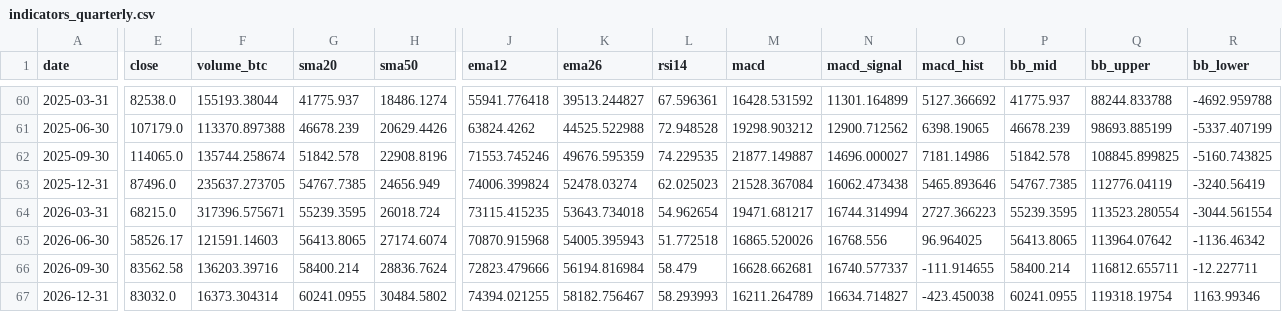
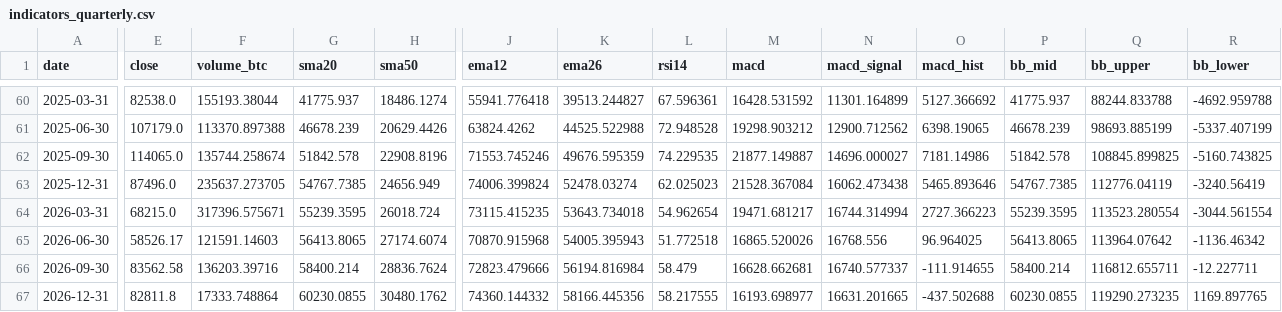
Before and after one commit to nateg511-wq/Daily-Weekly-Tracker, a CSV file: data/indicators_quarterly.csv, drawn as a sheet; only a part is shown, gaps mark what is left out; the diff covers the shown part only; the diff names each change by its address in the sheet, - before the commit and + after, or states it on an @@ line.

```diff
--- a/data/indicators_quarterly.csv
+++ b/data/indicators_quarterly.csv
-E67 (close): 83032.0
+E67 (close): 82811.8
-F67 (volume_btc): 16373.304314
+F67 (volume_btc): 17333.748864
-G67 (sma20): 60241.0955
+G67 (sma20): 60230.0855
-H67 (sma50): 30484.5802
+H67 (sma50): 30480.1762
-J67 (ema12): 74394.021255
+J67 (ema12): 74360.144332
-K67 (ema26): 58182.756467
+K67 (ema26): 58166.445356
-L67 (rsi14): 58.293993
+L67 (rsi14): 58.217555
-M67 (macd): 16211.264789
+M67 (macd): 16193.698977
-N67 (macd_signal): 16634.714827
+N67 (macd_signal): 16631.201665
-O67 (macd_hist): -423.450038
+O67 (macd_hist): -437.502688
-P67 (bb_mid): 60241.0955
+P67 (bb_mid): 60230.0855
-Q67 (bb_upper): 119318.19754
+Q67 (bb_upper): 119290.273235
-R67 (bb_lower): 1163.99346
+R67 (bb_lower): 1169.897765
```
Also changed, not shown: 3 edited cells elsewhere in this file, data/btc_usd_daily.csv, data/btc_usd_daily_full.csv, 14 other files.
